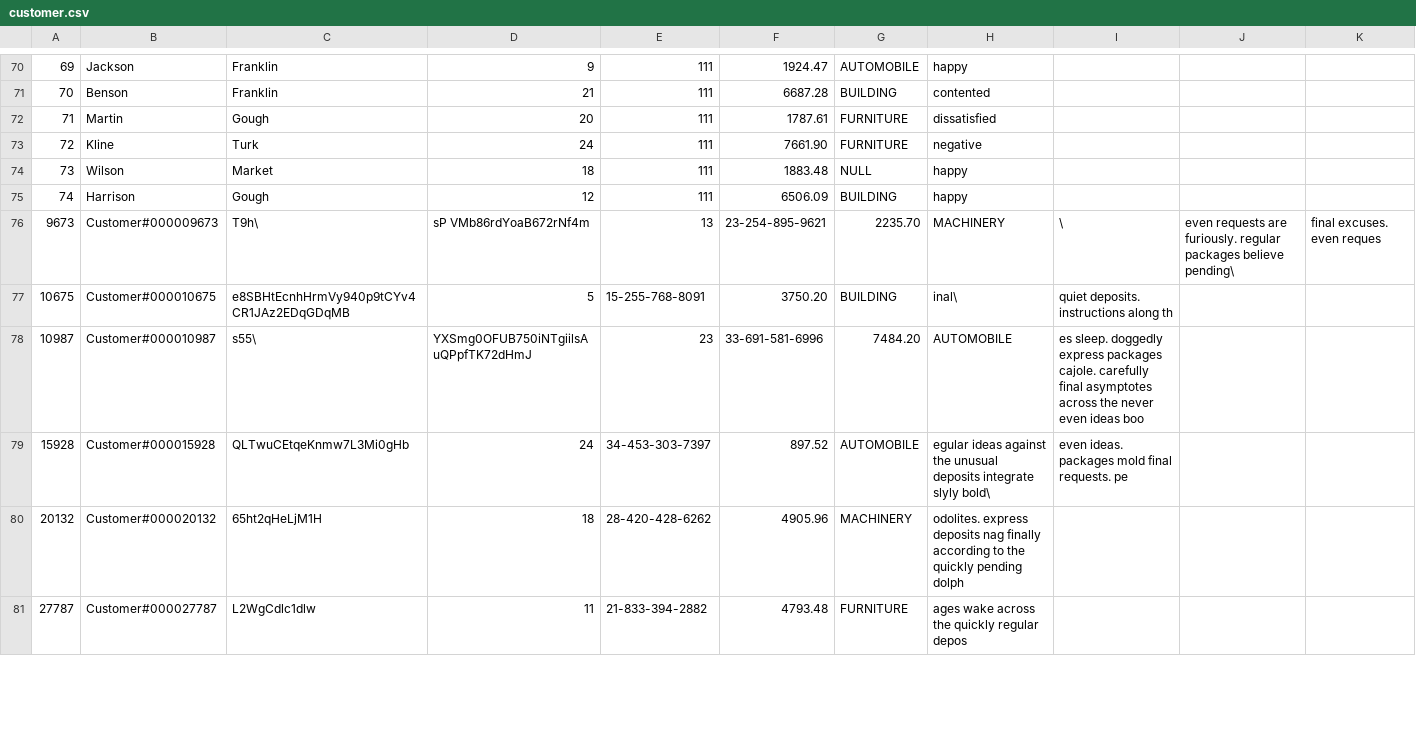
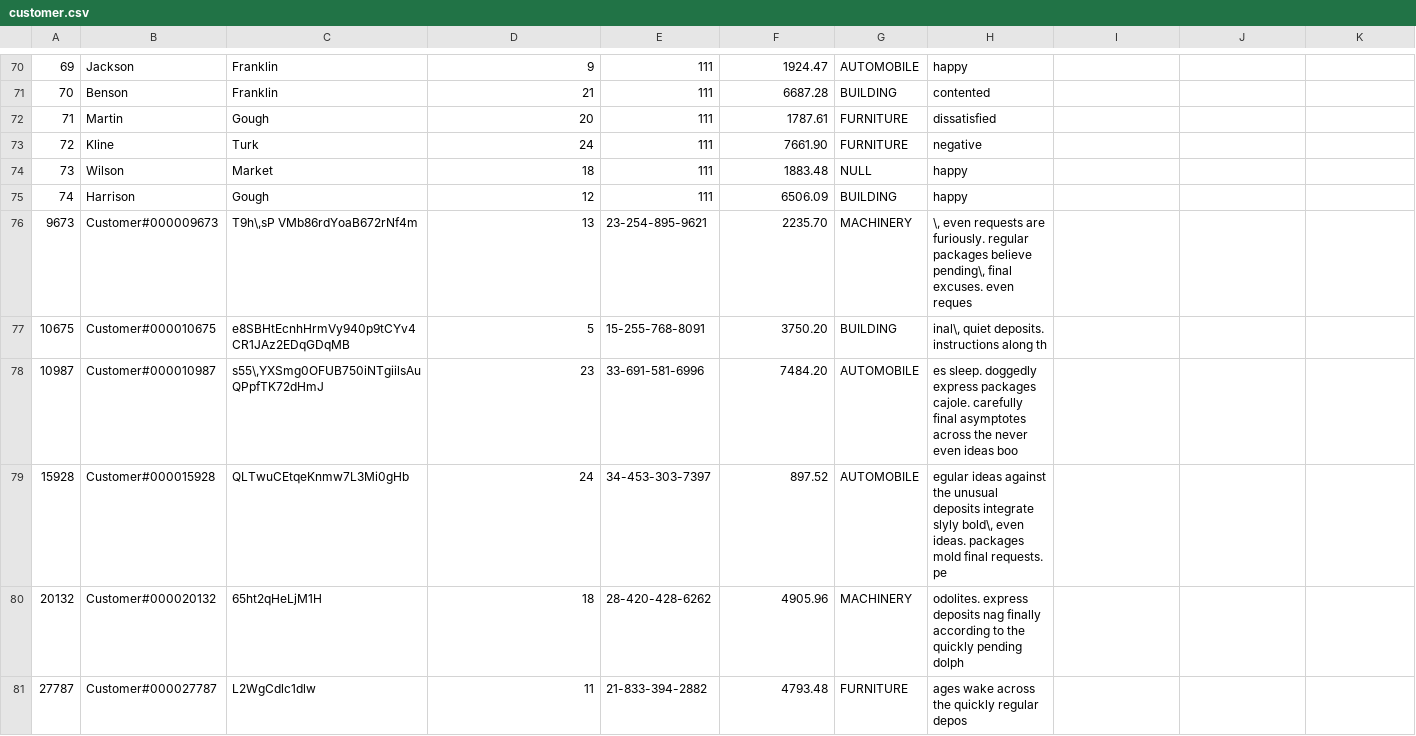
Before and after one commit to lgprobert/tpch_runner, a CSV file: tpch_runner/tpch/data/customer.csv, drawn as a sheet; only a part is shown, gaps mark what is left out; the diff covers the shown part only.

```diff
--- a/tpch_runner/tpch/data/customer.csv
+++ b/tpch_runner/tpch/data/customer.csv
@@ -75,6 +75,6 @@
 74,Harrison,Gough,12,111,6506.09,BUILDING,happy
-9673,Customer#000009673, T9h\,sP VMb86rdYoaB672rNf4m,13,23-254-895-9621,2235.70,MACHINERY,\, even requests are furiously. regular packages believe pending\, final excuses. even reques
-10675,Customer#000010675,e8SBHtEcnhHrmVy940p9tCYv4CR1JAz2EDqGDqMB,5,15-255-768-8091,3750.20,BUILDING,inal\, quiet deposits. instructions along th
-10987,Customer#000010987,s55\,YXSmg0OFUB750iNTgiilsAuQPpfTK72dHmJ,23,33-691-581-6996,7484.20,AUTOMOBILE,es sleep. doggedly express packages cajole. carefully final asymptotes across the never even ideas boo
-15928,Customer#000015928,QLTwuCEtqeKnmw7L3Mi0gHb,24,34-453-303-7397,897.52,AUTOMOBILE,egular ideas against the unusual deposits integrate slyly bold\, even ideas. packages mold final requests. pe
+9673,Customer#000009673, "T9h\,sP VMb86rdYoaB672rNf4m",13,23-254-895-9621,2235.70,MACHINERY,"\, even requests are furiously. regular packages believe pending\, final excuses. even reques"
+10675,Customer#000010675,e8SBHtEcnhHrmVy940p9tCYv4CR1JAz2EDqGDqMB,5,15-255-768-8091,3750.20,BUILDING,"inal\, quiet deposits. instructions along th"
+10987,Customer#000010987,"s55\,YXSmg0OFUB750iNTgiilsAuQPpfTK72dHmJ",23,33-691-581-6996,7484.20,AUTOMOBILE,es sleep. doggedly express packages cajole. carefully final asymptotes across the never even ideas boo
+15928,Customer#000015928,QLTwuCEtqeKnmw7L3Mi0gHb,24,34-453-303-7397,897.52,AUTOMOBILE,"egular ideas against the unusual deposits integrate slyly bold\, even ideas. packages mold final requests. pe"
 20132,Customer#000020132,65ht2qHeLjM1H,18,28-420-428-6262,4905.96,MACHINERY,odolites. express deposits nag finally according to the quickly pending dolph
```
Also changed, not shown: 22 edited cells elsewhere in this file, 3 other files.
